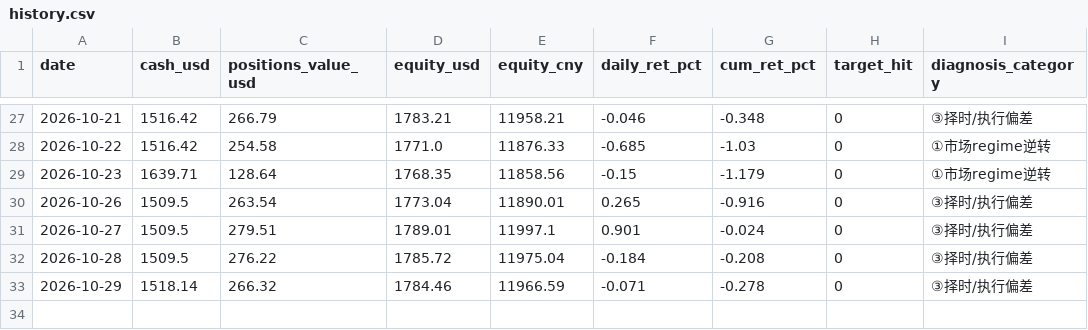
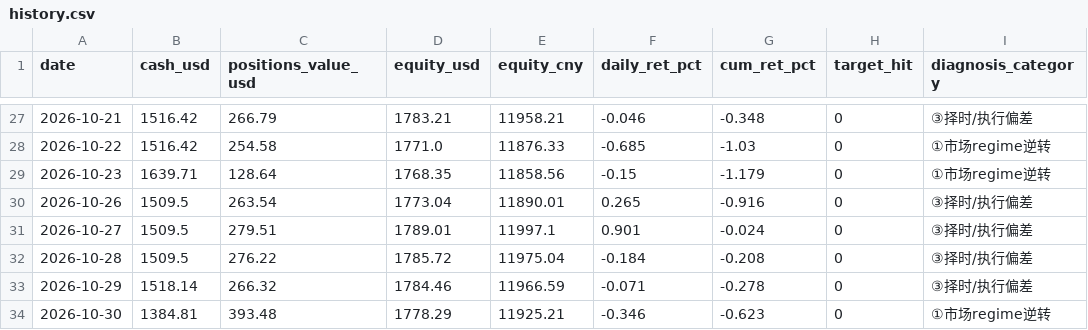
Before and after one commit to zivchu/us-paper-trader, a CSV file: history.csv, drawn as a sheet; only a part is shown, gaps mark what is left out.

```diff
--- a/history.csv
+++ b/history.csv
@@ -33 +33,2 @@ date,cash_usd,positions_value_usd,equity_usd,equity_cny,daily_ret_pct,cum_ret_pc
 2026-10-29,1518.14,266.32,1784.46,11966.59,-0.071,-0.278,0,③择时/执行偏差
+2026-10-30,1384.81,393.48,1778.29,11925.21,-0.346,-0.623,0,①市场regime逆转
```
Also changed, not shown: 2 other files.
